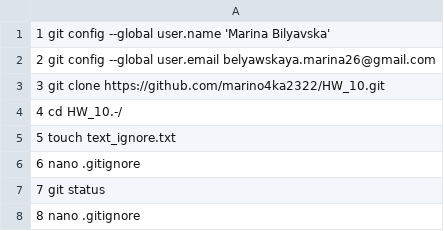
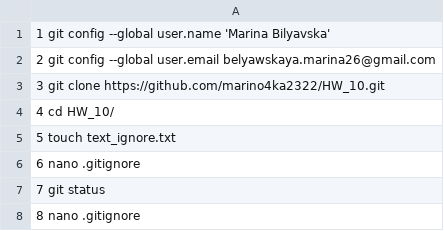
Before and after one commit to marino4ka2322/HW_10, a CSV file: command_list.csv, drawn as a sheet; only a part is shown.

Commit message:
Update command_list.csv

```diff
--- a/command_list.csv
+++ b/command_list.csv
@@ -3,3 +3,3 @@
     3  git clone https://github.com/marino4ka2322/HW_10.git
-    4  cd HW_10.-/
+    4  cd HW_10/
     5  touch text_ignore.txt
```
